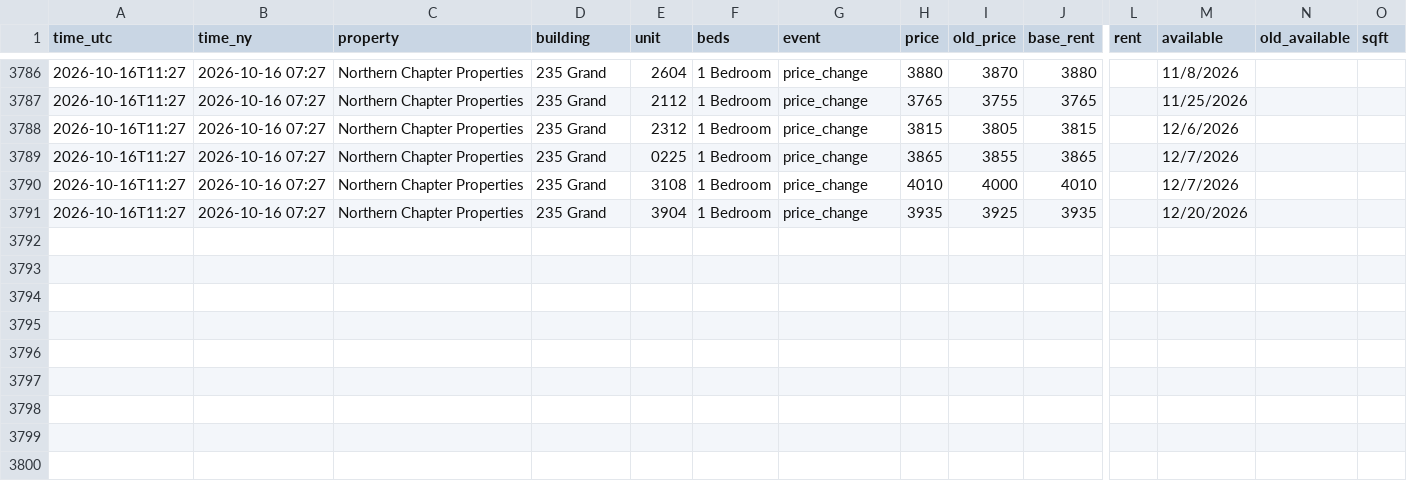
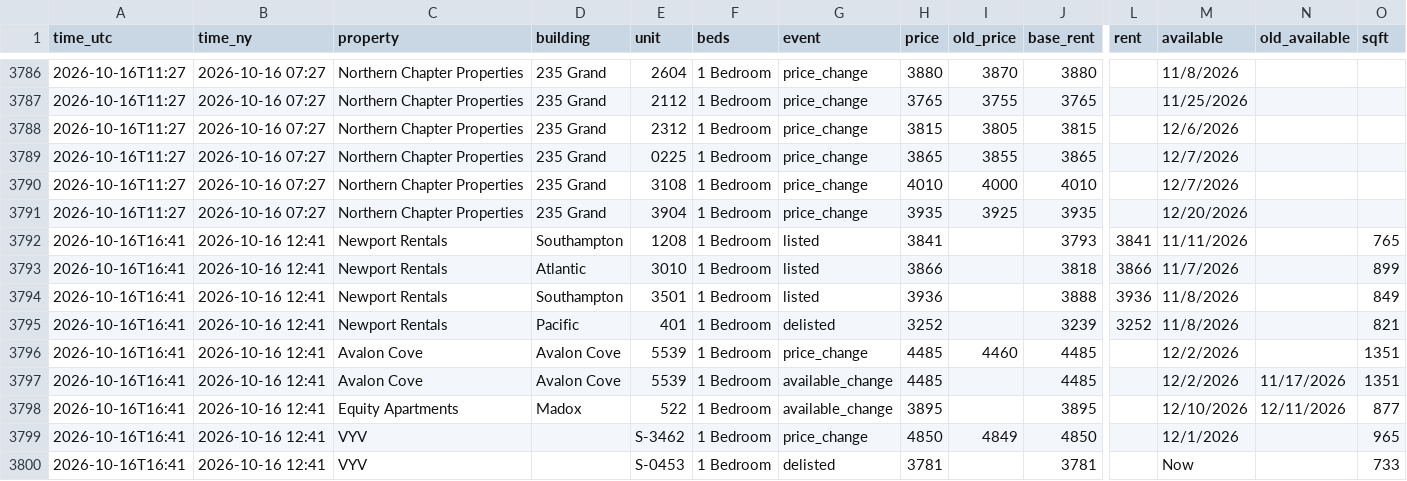
Before and after one commit to sanveg-rane-13/rental-tracker, a CSV file: data/history/events.csv, drawn as a sheet; only a part is shown, gaps mark what is left out; rows hold the shown columns only; the diff names each change by its address in the sheet, - before the commit and + after, or states it on an @@ line.

```diff
--- a/data/history/events.csv
+++ b/data/history/events.csv
+row 3792: 2026-10-16T16:41 | 2026-10-16 12:41 | Newport Rentals | Southampton | 1208 | 1 Bedroom | listed | 3841 |  | 3793 | 3841 | 11/11/2026 |  | 765
+row 3793: 2026-10-16T16:41 | 2026-10-16 12:41 | Newport Rentals | Atlantic | 3010 | 1 Bedroom | listed | 3866 |  | 3818 | 3866 | 11/7/2026 |  | 899
+row 3794: 2026-10-16T16:41 | 2026-10-16 12:41 | Newport Rentals | Southampton | 3501 | 1 Bedroom | listed | 3936 |  | 3888 | 3936 | 11/8/2026 |  | 849
+row 3795: 2026-10-16T16:41 | 2026-10-16 12:41 | Newport Rentals | Pacific | 401 | 1 Bedroom | delisted | 3252 |  | 3239 | 3252 | 11/8/2026 |  | 821
+row 3796: 2026-10-16T16:41 | 2026-10-16 12:41 | Avalon Cove | Avalon Cove | 5539 | 1 Bedroom | price_change | 4485 | 4460 | 4485 |  | 12/2/2026 |  | 1351
+row 3797: 2026-10-16T16:41 | 2026-10-16 12:41 | Avalon Cove | Avalon Cove | 5539 | 1 Bedroom | available_change | 4485 |  | 4485 |  | 12/2/2026 | 11/17/2026 | 1351
+row 3798: 2026-10-16T16:41 | 2026-10-16 12:41 | Equity Apartments | Madox | 522 | 1 Bedroom | available_change | 3895 |  | 3895 |  | 12/10/2026 | 12/11/2026 | 877
+row 3799: 2026-10-16T16:41 | 2026-10-16 12:41 | VYV |  | S-3462 | 1 Bedroom | price_change | 4850 | 4849 | 4850 |  | 12/1/2026 |  | 965
+row 3800: 2026-10-16T16:41 | 2026-10-16 12:41 | VYV |  | S-0453 | 1 Bedroom | delisted | 3781 |  | 3781 |  | Now |  | 733
```
Also changed, not shown: 10 other files.
